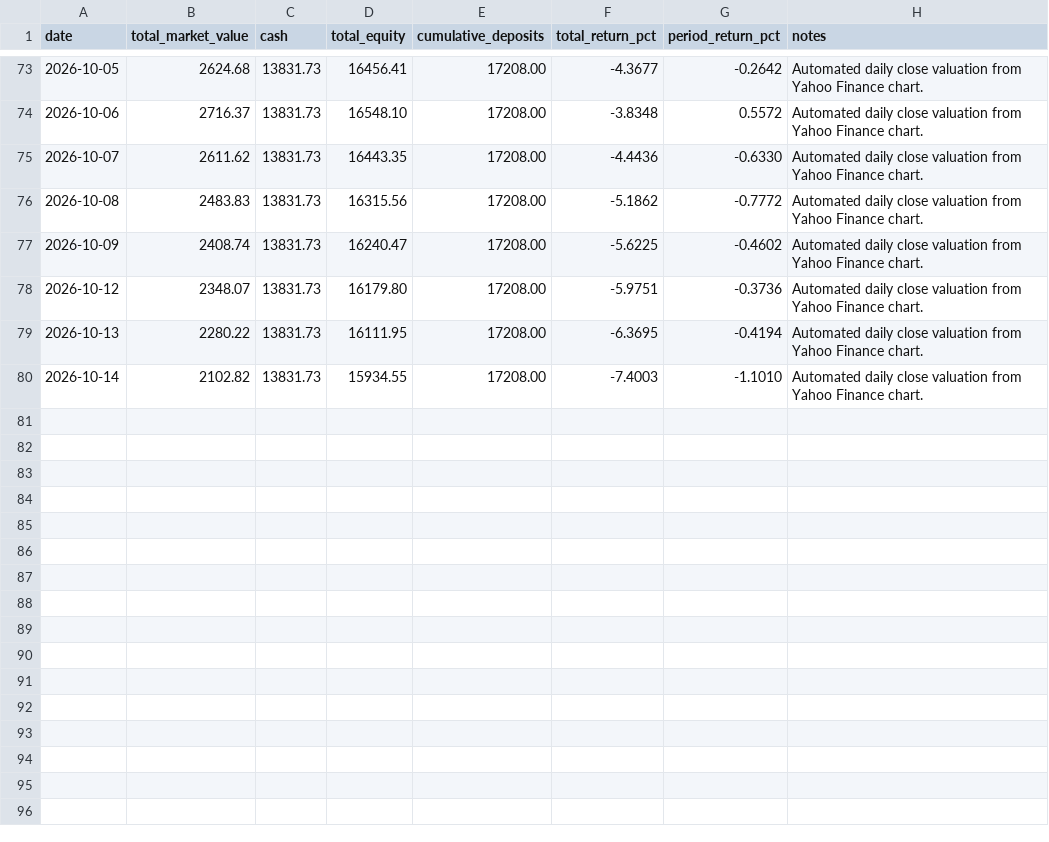
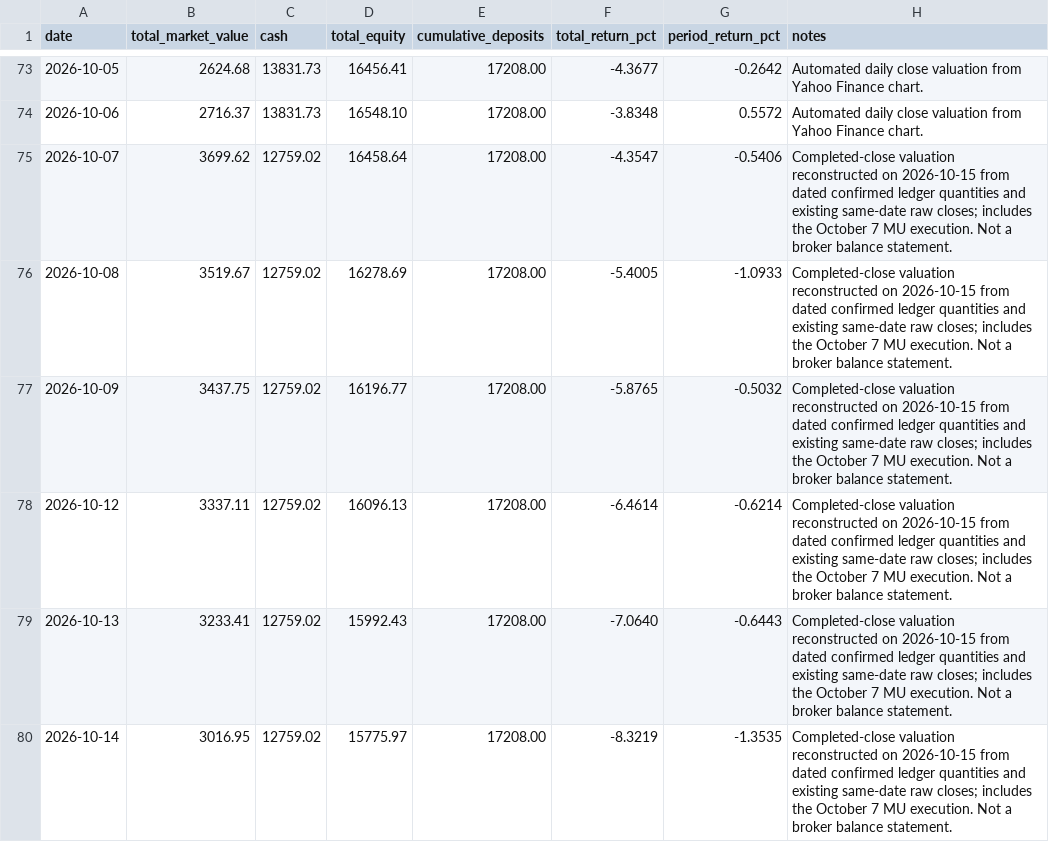
Before and after one commit to WineChord/invest, a CSV file: data/account/equity_curve.csv, drawn as a sheet; only a part is shown, gaps mark what is left out.

```diff
--- a/data/account/equity_curve.csv
+++ b/data/account/equity_curve.csv
@@ -74,7 +74,7 @@ date,total_market_value,cash,total_equity,cumulative_deposits,total_return_pct,p
 2026-10-06,2716.37,13831.73,16548.10,17208.00,-3.8348,0.5572,Automated daily close valuation from Yahoo Finance chart.
-2026-10-07,2611.62,13831.73,16443.35,17208.00,-4.4436,-0.6330,Automated daily close valuation from Yahoo Finance chart.
-2026-10-08,2483.83,13831.73,16315.56,17208.00,-5.1862,-0.7772,Automated daily close valuation from Yahoo Finance chart.
-2026-10-09,2408.74,13831.73,16240.47,17208.00,-5.6225,-0.4602,Automated daily close valuation from Yahoo Finance chart.
-2026-10-12,2348.07,13831.73,16179.80,17208.00,-5.9751,-0.3736,Automated daily close valuation from Yahoo Finance chart.
-2026-10-13,2280.22,13831.73,16111.95,17208.00,-6.3695,-0.4194,Automated daily close valuation from Yahoo Finance chart.
-2026-10-14,2102.82,13831.73,15934.55,17208.00,-7.4003,-1.1010,Automated daily close valuation from Yahoo Finance chart.
+2026-10-07,3699.62,12759.02,16458.64,17208.00,-4.3547,-0.5406,Completed-close valuation reconstructed on 2026-10-15 from dated confirmed ledger quantities and existing same-date raw closes; includes the October 7 MU execution. Not a broker balance statement.
+2026-10-08,3519.67,12759.02,16278.69,17208.00,-5.4005,-1.0933,Completed-close valuation reconstructed on 2026-10-15 from dated confirmed ledger quantities and existing same-date raw closes; includes the October 7 MU execution. Not a broker balance statement.
+2026-10-09,3437.75,12759.02,16196.77,17208.00,-5.8765,-0.5032,Completed-close valuation reconstructed on 2026-10-15 from dated confirmed ledger quantities and existing same-date raw closes; includes the October 7 MU execution. Not a broker balance statement.
+2026-10-12,3337.11,12759.02,16096.13,17208.00,-6.4614,-0.6214,Completed-close valuation reconstructed on 2026-10-15 from dated confirmed ledger quantities and existing same-date raw closes; includes the October 7 MU execution. Not a broker balance statement.
+2026-10-13,3233.41,12759.02,15992.43,17208.00,-7.0640,-0.6443,Completed-close valuation reconstructed on 2026-10-15 from dated confirmed ledger quantities and existing same-date raw closes; includes the October 7 MU execution. Not a broker balance statement.
+2026-10-14,3016.95,12759.02,15775.97,17208.00,-8.3219,-1.3535,Completed-close valuation reconstructed on 2026-10-15 from dated confirmed ledger quantities and existing same-date raw closes; includes the October 7 MU execution. Not a broker balance statement.
```
Also changed, not shown: data/account/ledger.csv, data/account/positions.csv, 22 other files.
